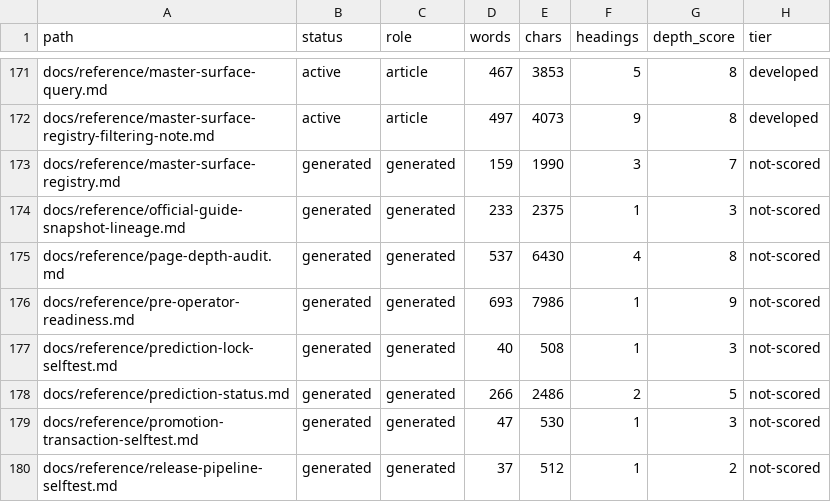
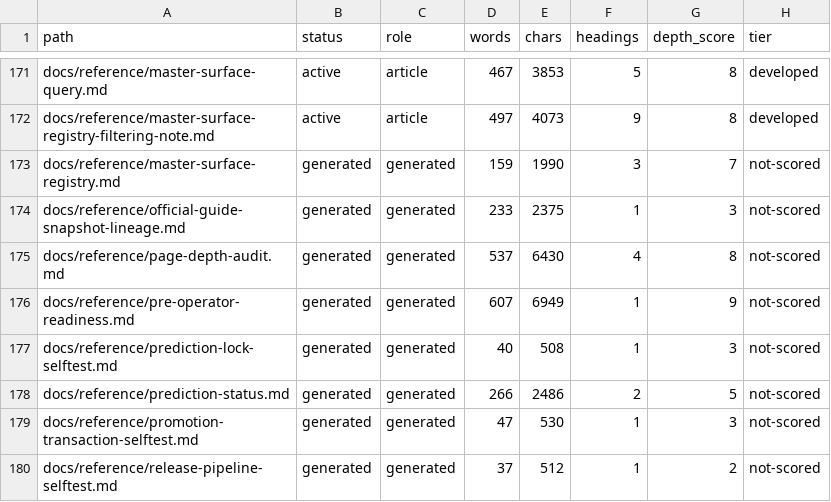
Before and after one commit to iruom/after-effects-internals-guide, a CSV file: datasets/aeig-page-depth-audit.csv, drawn as a sheet; only a part is shown, gaps mark what is left out; the diff names each change by its address in the sheet, - before the commit and + after, or states it on an @@ line.

Commit message:
Freeze AEIG L5 v4 operator candidate

```diff
--- a/datasets/aeig-page-depth-audit.csv
+++ b/datasets/aeig-page-depth-audit.csv
-D176 (words): 693
+D176 (words): 607
-E176 (chars): 7986
+E176 (chars): 6949
```
Also changed, not shown: datasets/aeig-release-readiness.csv, datasets/aeig-repository-integrity.csv, 5 other files.
